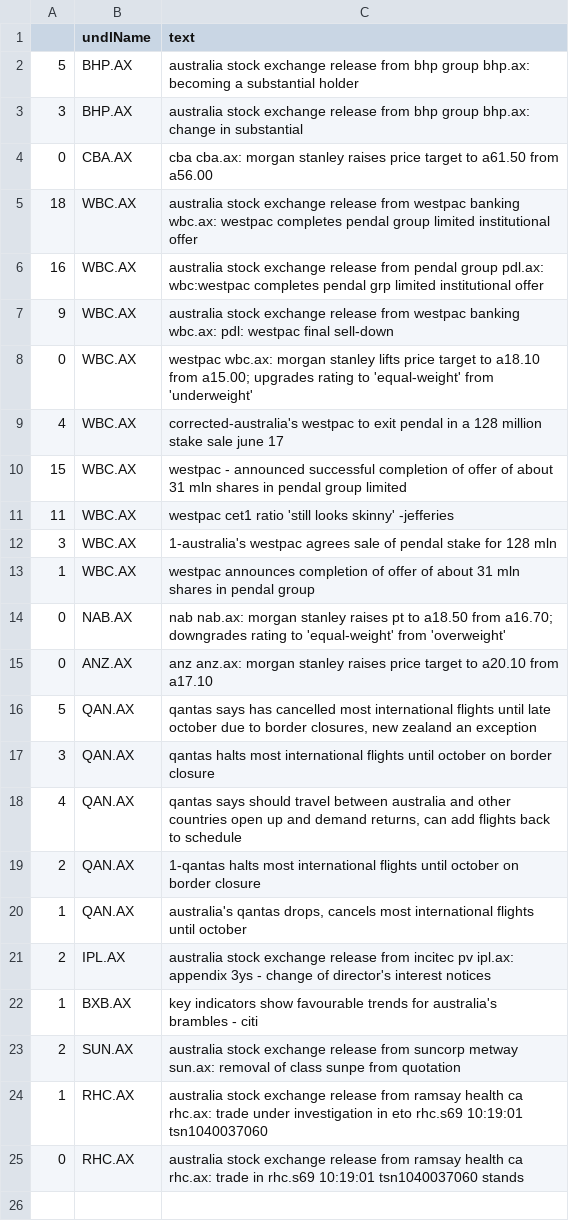
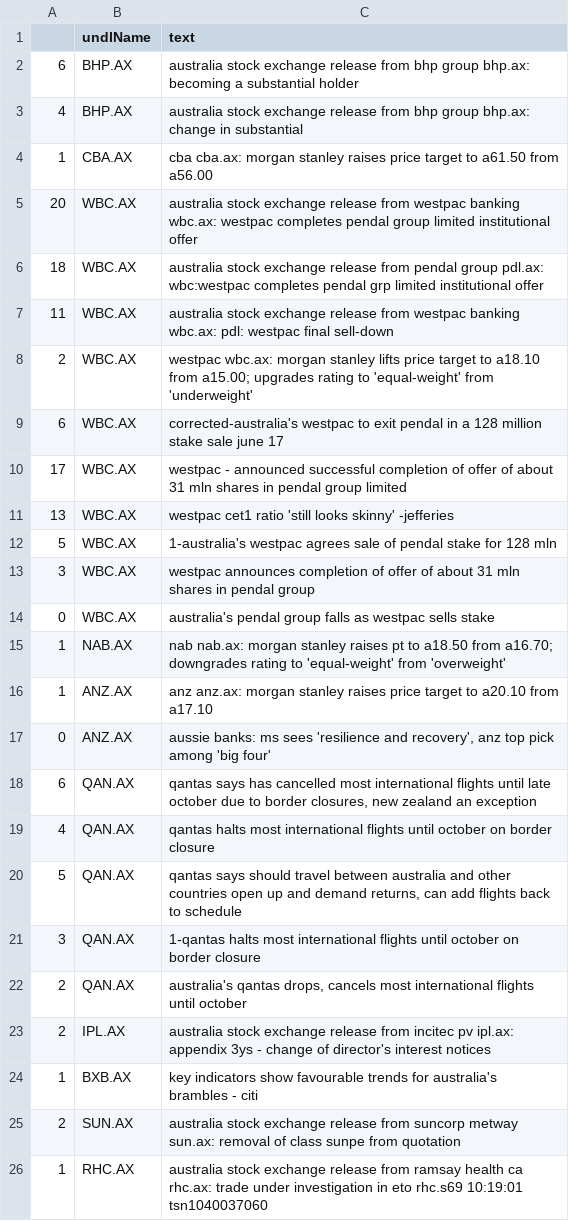
Before and after one commit to hoichunlaw/EventDriven, a CSV file: result/2020-06-18_AX.csv, drawn as a sheet; only a part is shown; the shorter side is filled out with more unchanged rows.

```diff
--- a/result/2020-06-18_AX.csv
+++ b/result/2020-06-18_AX.csv
@@ -1,21 +1,23 @@
 ,undlName,text
-5,BHP.AX,australia stock exchange release from bhp group bhp.ax: becoming a substantial holder
-3,BHP.AX,australia stock exchange release from bhp group bhp.ax: change in substantial
-0,CBA.AX,cba cba.ax: morgan stanley raises price target to a61.50 from a56.00
-18,WBC.AX,australia stock exchange release from westpac banking wbc.ax: westpac completes pendal group limited institutional offer
-16,WBC.AX,australia stock exchange release from pendal group pdl.ax: wbc:westpac completes pendal grp limited institutional offer
-9,WBC.AX,australia stock exchange release from westpac banking wbc.ax: pdl: westpac final sell-down
-0,WBC.AX,westpac wbc.ax: morgan stanley lifts price target to a18.10 from a15.00; upgrades rating to 'equal-weight' from 'underweight'
-4,WBC.AX,corrected-australia's westpac to exit pendal in a 128 million stake sale june 17
-15,WBC.AX,westpac - announced successful completion of offer of about 31 mln shares in pendal group limited
-11,WBC.AX,westpac cet1 ratio 'still looks skinny' -jefferies
-3,WBC.AX,1-australia's westpac agrees sale of pendal stake for 128 mln
-1,WBC.AX,westpac announces completion of offer of about 31 mln shares in pendal group
-0,NAB.AX,nab nab.ax: morgan stanley raises pt to a18.50 from a16.70; downgrades rating to 'equal-weight' from 'overweight'
-0,ANZ.AX,anz anz.ax: morgan stanley raises price target to a20.10 from a17.10
-5,QAN.AX,"qantas says has cancelled most international flights until late october due to border closures, new zealand an exception"
-3,QAN.AX,qantas halts most international flights until october on border closure
-4,QAN.AX,"qantas says should travel between australia and other countries open up and demand returns, can add flights back to schedule"
-2,QAN.AX,1-qantas halts most international flights until october on border closure
-1,QAN.AX,"australia's qantas drops, cancels most international flights until october"
+6,BHP.AX,australia stock exchange release from bhp group bhp.ax: becoming a substantial holder
+4,BHP.AX,australia stock exchange release from bhp group bhp.ax: change in substantial
+1,CBA.AX,cba cba.ax: morgan stanley raises price target to a61.50 from a56.00
+20,WBC.AX,australia stock exchange release from westpac banking wbc.ax: westpac completes pendal group limited institutional offer
+18,WBC.AX,australia stock exchange release from pendal group pdl.ax: wbc:westpac completes pendal grp limited institutional offer
+11,WBC.AX,australia stock exchange release from westpac banking wbc.ax: pdl: westpac final sell-down
+2,WBC.AX,westpac wbc.ax: morgan stanley lifts price target to a18.10 from a15.00; upgrades rating to 'equal-weight' from 'underweight'
+6,WBC.AX,corrected-australia's westpac to exit pendal in a 128 million stake sale june 17
+17,WBC.AX,westpac - announced successful completion of offer of about 31 mln shares in pendal group limited
+13,WBC.AX,westpac cet1 ratio 'still looks skinny' -jefferies
+5,WBC.AX,1-australia's westpac agrees sale of pendal stake for 128 mln
+3,WBC.AX,westpac announces completion of offer of about 31 mln shares in pendal group
+0,WBC.AX,australia's pendal group falls as westpac sells stake
+1,NAB.AX,nab nab.ax: morgan stanley raises pt to a18.50 from a16.70; downgrades rating to 'equal-weight' from 'overweight'
+1,ANZ.AX,anz anz.ax: morgan stanley raises price target to a20.10 from a17.10
+0,ANZ.AX,"aussie banks: ms sees 'resilience and recovery', anz top pick among 'big four'"
+6,QAN.AX,"qantas says has cancelled most international flights until late october due to border closures, new zealand an exception"
+4,QAN.AX,qantas halts most international flights until october on border closure
+5,QAN.AX,"qantas says should travel between australia and other countries open up and demand returns, can add flights back to schedule"
+3,QAN.AX,1-qantas halts most international flights until october on border closure
+2,QAN.AX,"australia's qantas drops, cancels most international flights until october"
 2,IPL.AX,australia stock exchange release from incitec pv ipl.ax: appendix 3ys - change of director's interest notices
```
Also changed, not shown: result/2020-06-18_HK.csv.
